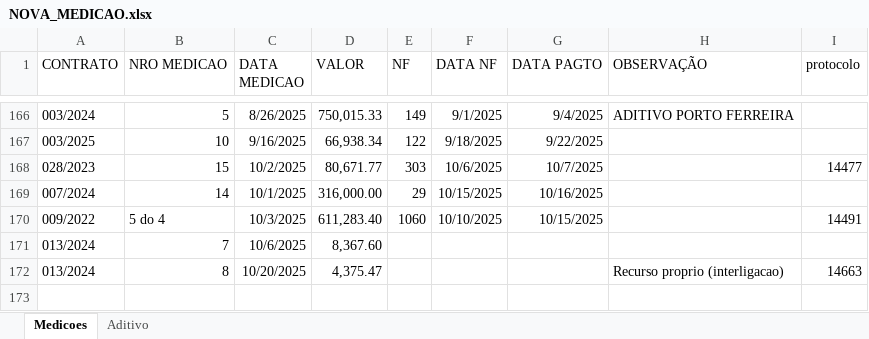
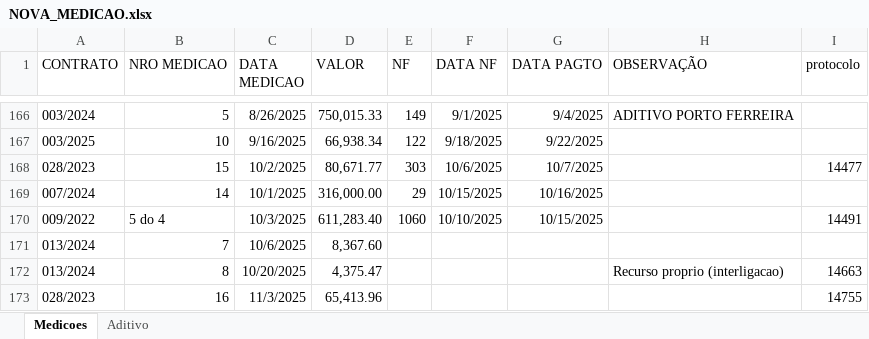
Before and after one commit to brumas2022/patrimonio, an Excel workbook: NOVA_MEDICAO.xlsx, sheet Medicoes, drawn as a sheet; only a part is shown, gaps mark what is left out; values as stored, in another font and other column widths than the file's, no borders; the diff names each change by its address in the sheet, - before the commit and + after, or states it on an @@ line.

Commit message:
Update NOVA_MEDICAO.xlsx

```diff
--- a/NOVA_MEDICAO.xlsx (sheet Medicoes)
+++ b/NOVA_MEDICAO.xlsx (sheet Medicoes)
+row 173: 028/2023 | 16 | 11/3/2025 | 65,413.96 |  |  |  |  | 14755
```
